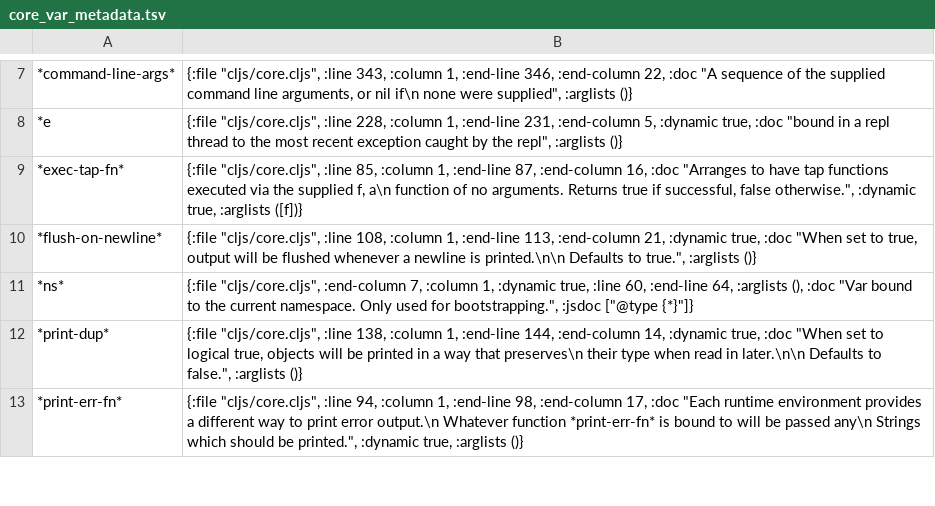
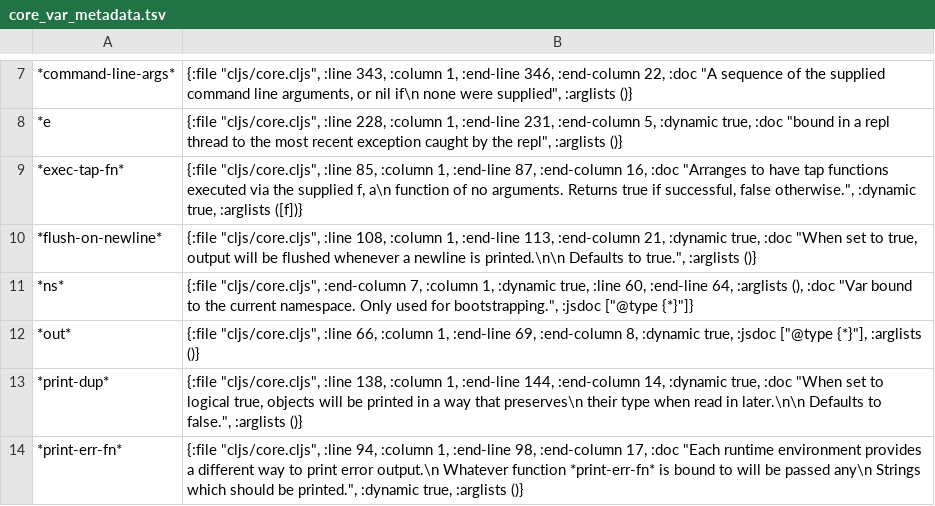
Before and after one commit to isaksky/light-cljs, a TSV file: src/core_var_metadata.tsv, drawn as a sheet; only a part is shown, gaps mark what is left out; the diff names each change by its address in the sheet, - before the commit and + after, or states it on an @@ line.

```diff
--- a/src/core_var_metadata.tsv
+++ b/src/core_var_metadata.tsv
+row 12: *out* | {:file "cljs/core.cljs", :line 66, :column 1, :end-line 69, :end-column 8, :dynamic true, :jsdoc ["@type {*}"], :arglists ()}
```
Also changed, not shown: src/core_operations.tsv, 7 other files.
